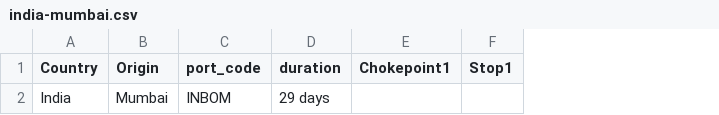
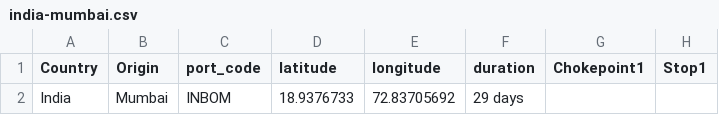
Before and after one commit to towableslow/kgraph, a CSV file: india-mumbai.csv, drawn as a sheet; only a part is shown; the diff names each change by its address in the sheet, - before the commit and + after, or states it on an @@ line.

```diff
--- a/india-mumbai.csv
+++ b/india-mumbai.csv
+column D (latitude), row 2: 18.9376733
+column E (longitude), row 2: 72.83705692
```
Also changed, not shown: Egypt.csv, china-ningbo.csv, 12 other files.
